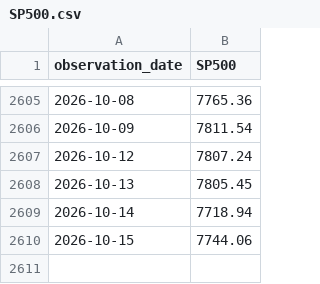
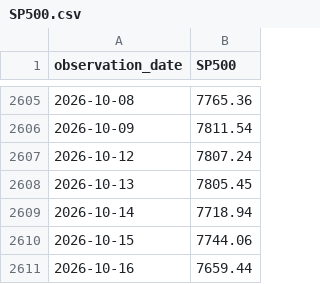
Before and after one commit to seyoungpark12/-, a CSV file: data/raw/SP500.csv, drawn as a sheet; only a part is shown, gaps mark what is left out; the diff names each change by its address in the sheet, - before the commit and + after, or states it on an @@ line.

Commit message:
chore: update data snapshot

```diff
--- a/data/raw/SP500.csv
+++ b/data/raw/SP500.csv
+row 2611: 2026-10-16 | 7659.44
```
Also changed, not shown: data/raw/BAA10Y.csv, 1 other file.
